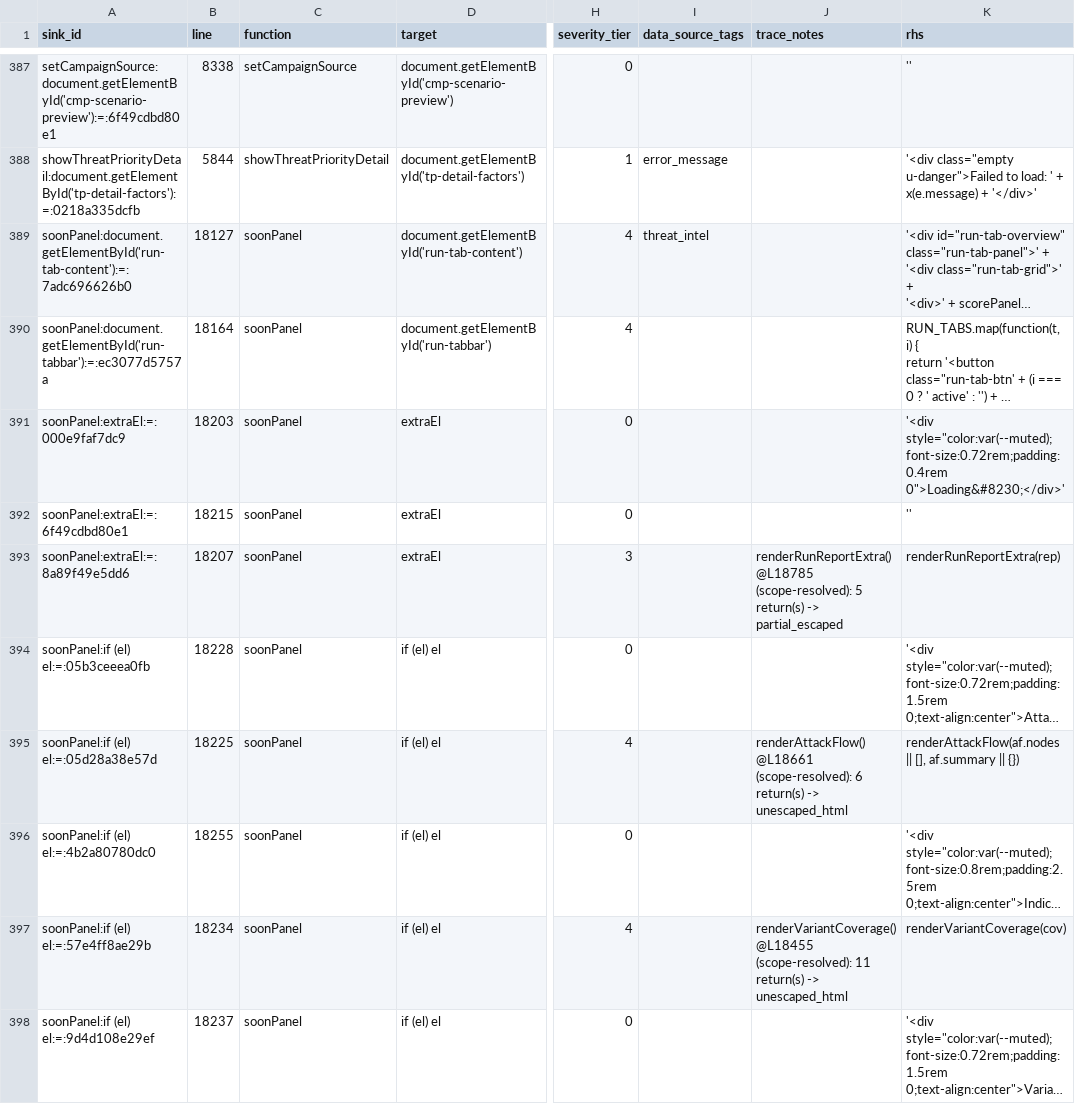
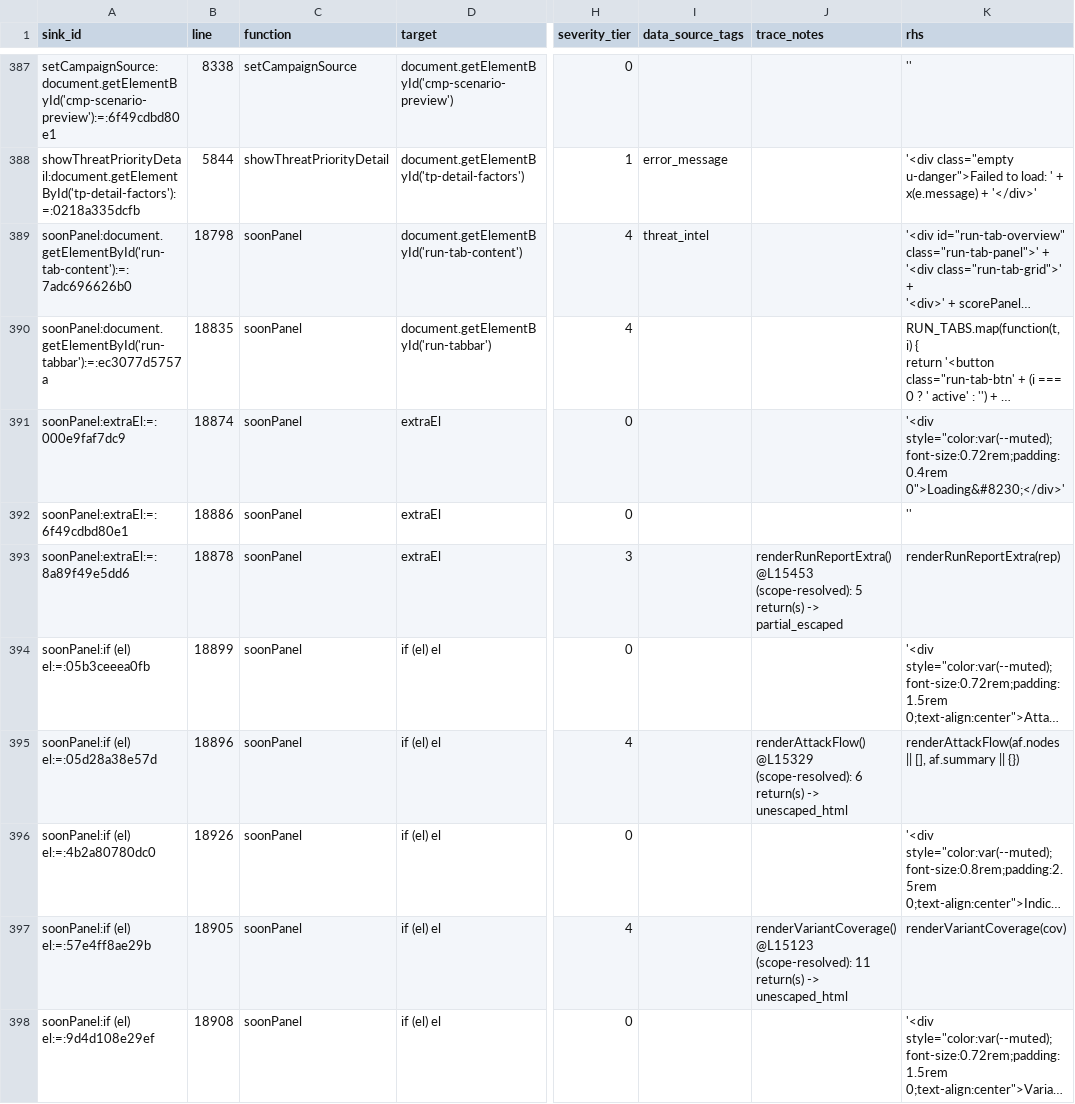
Before and after one commit to mhsse213es/BAS, a CSV file: Assessment/G1_FINAL_CLASSIFICATION.csv, drawn as a sheet; only a part is shown, gaps mark what is left out; long unchanged cells end in …; the diff covers the shown part only; the diff names each change by its address in the sheet, - before the commit and + after, or states it on an @@ line.

```diff
--- a/Assessment/G1_FINAL_CLASSIFICATION.csv
+++ b/Assessment/G1_FINAL_CLASSIFICATION.csv
-B389 (line): 18127
+B389 (line): 18798
-B390 (line): 18164
+B390 (line): 18835
-B391 (line): 18203
+B391 (line): 18874
-B392 (line): 18215
+B392 (line): 18886
-B393 (line): 18207
+B393 (line): 18878
-J393 (trace_notes): renderRunReportExtra() @L18785 (scope-resolved): 5…
+J393 (trace_notes): renderRunReportExtra() @L15453 (scope-resolved): 5…
-B394 (line): 18228
+B394 (line): 18899
-B395 (line): 18225
+B395 (line): 18896
-J395 (trace_notes): renderAttackFlow() @L18661 (scope-resolved): 6…
+J395 (trace_notes): renderAttackFlow() @L15329 (scope-resolved): 6…
-B396 (line): 18255
+B396 (line): 18926
-B397 (line): 18234
+B397 (line): 18905
-J397 (trace_notes): renderVariantCoverage() @L18455 (scope-resolved): 11…
+J397 (trace_notes): renderVariantCoverage() @L15123 (scope-resolved): 11…
-B398 (line): 18237
+B398 (line): 18908
```
Also changed, not shown: 133 edited cells elsewhere in this file, Assessment/G1_INDIRECT_SINK_TRACE.csv, Assessment/G1_INNERHTML_SINK_INVENTORY.csv, 8 other files.
